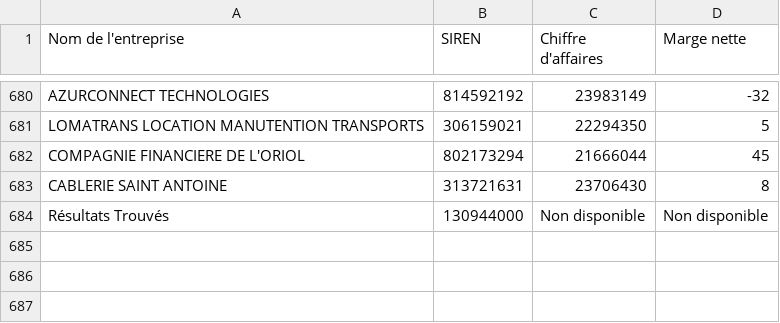
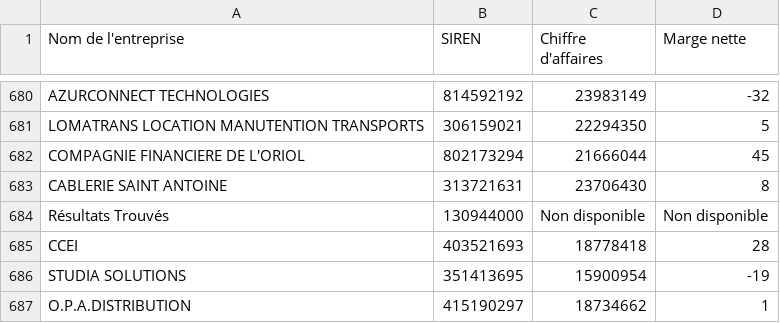
Before and after one commit to lavibration/pprs, a CSV file: entreprises_pappers_10M.csv, drawn as a sheet; only a part is shown, gaps mark what is left out; the diff names each change by its address in the sheet, - before the commit and + after, or states it on an @@ line.

```diff
--- a/entreprises_pappers_10M.csv
+++ b/entreprises_pappers_10M.csv
+row 685: CCEI | 403521693 | 18778418 | 28
+row 686: STUDIA SOLUTIONS | 351413695 | 15900954 | -19
+row 687: O.P.A.DISTRIBUTION | 415190297 | 18734662 | 1
```
Also changed, not shown: entreprises_pappers.csv.
